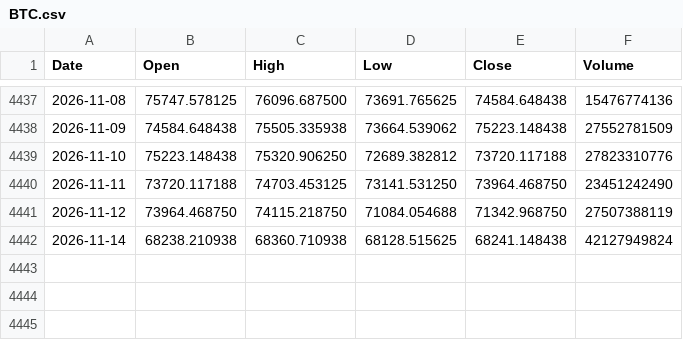
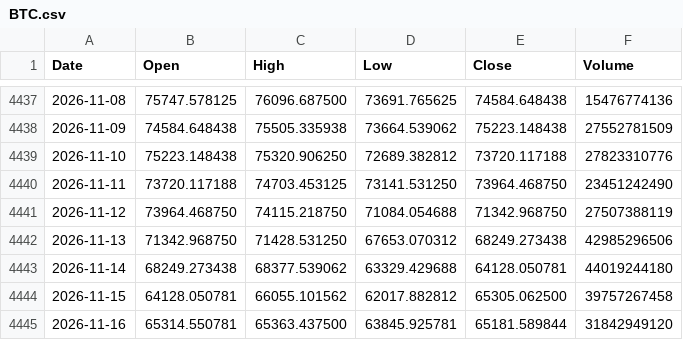
Before and after one commit to LynchDyl/Trading-, a CSV file: data/BTC.csv, drawn as a sheet; only a part is shown, gaps mark what is left out.

```diff
--- a/data/BTC.csv
+++ b/data/BTC.csv
@@ -4441,2 +4441,5 @@ Date,Open,High,Low,Close,Volume
 2026-11-12,73964.468750,74115.218750,71084.054688,71342.968750,27507388119
-2026-11-14,68238.210938,68360.710938,68128.515625,68241.148438,42127949824
+2026-11-13,71342.968750,71428.531250,67653.070312,68249.273438,42985296506
+2026-11-14,68249.273438,68377.539062,63329.429688,64128.050781,44019244180
+2026-11-15,64128.050781,66055.101562,62017.882812,65305.062500,39757267458
+2026-11-16,65314.550781,65363.437500,63845.925781,65181.589844,31842949120
```
Also changed, not shown: data/EFA.csv, data/GOLD.csv, 18 other files.
